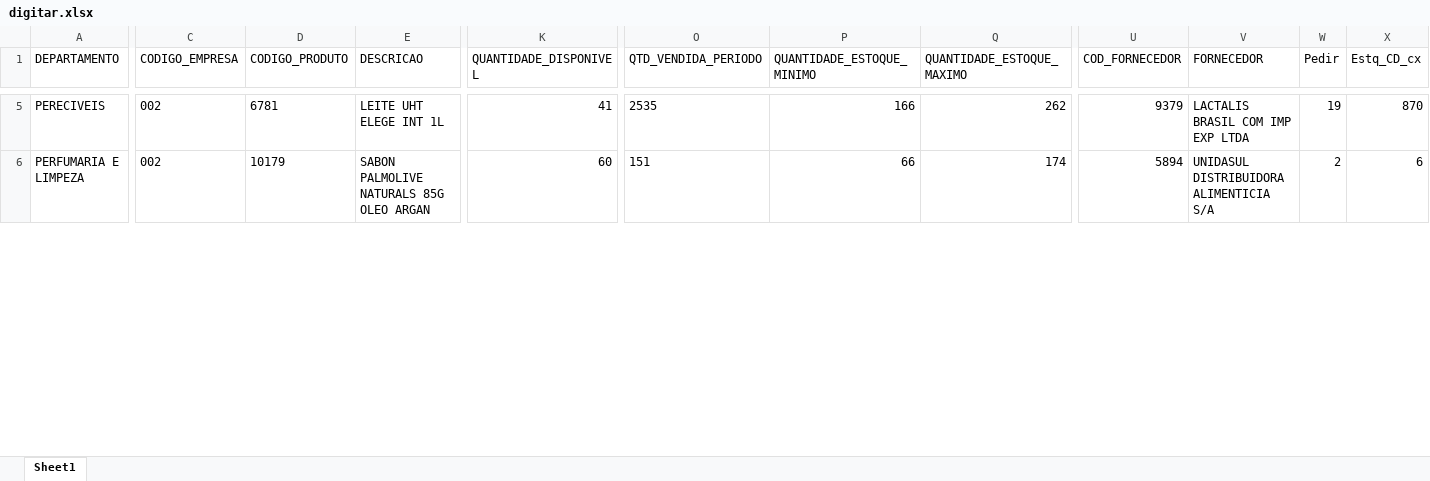
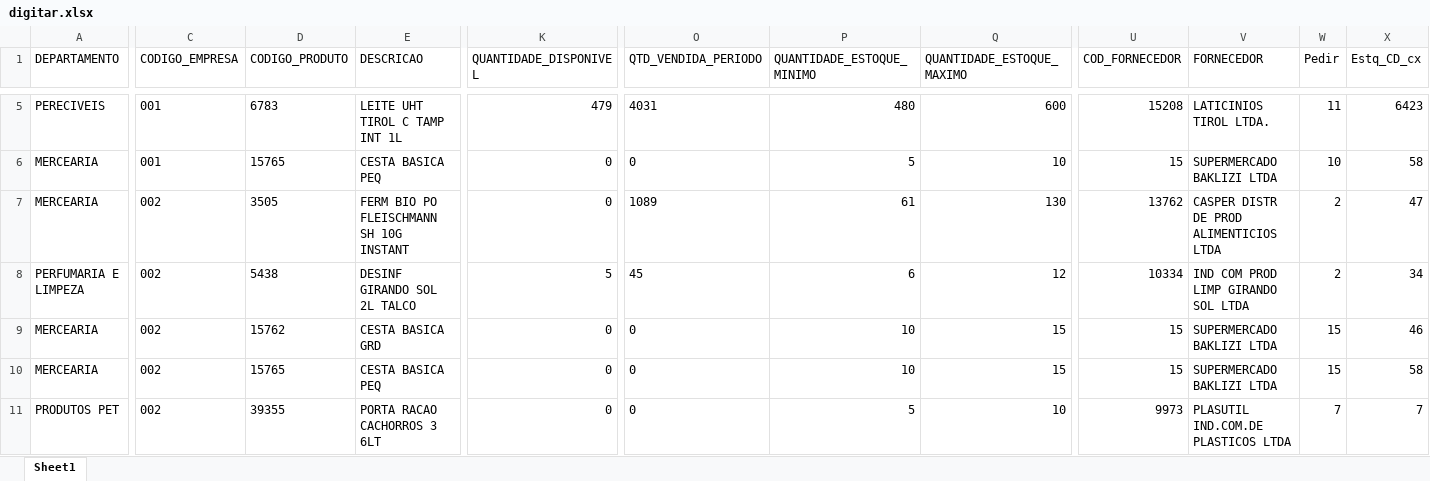
Before and after one commit to sgrimush-ops/Equipes_Agentes, an Excel workbook: Aplicativos/GAM/bd_saida/digitar.xlsx, sheet Sheet1, drawn as a sheet; only a part is shown, gaps mark what is left out; values as stored, in another font and other column widths than the file's, no borders; addresses are those after the commit; rows hold the shown columns only; the diff covers the shown part only; the diff names each change by its address in the sheet, - before the commit and + after, or states it on an @@ line.

```diff
--- a/Aplicativos/GAM/bd_saida/digitar.xlsx (sheet Sheet1)
+++ b/Aplicativos/GAM/bd_saida/digitar.xlsx (sheet Sheet1)
-C5 (CODIGO_EMPRESA): 002
+C5 (CODIGO_EMPRESA): 001
-D5 (CODIGO_PRODUTO): 6781
+D5 (CODIGO_PRODUTO): 6783
-E5 (DESCRICAO): LEITE UHT ELEGE INT 1L
+E5 (DESCRICAO): LEITE UHT TIROL C TAMP INT 1L
-K5 (QUANTIDADE_DISPONIVEL): 41
+K5 (QUANTIDADE_DISPONIVEL): 479
-O5 (QTD_VENDIDA_PERIODO): 2535
+O5 (QTD_VENDIDA_PERIODO): 4031
-P5 (QUANTIDADE_ESTOQUE_MINIMO): 166
+P5 (QUANTIDADE_ESTOQUE_MINIMO): 480
-Q5 (QUANTIDADE_ESTOQUE_MAXIMO): 262
+Q5 (QUANTIDADE_ESTOQUE_MAXIMO): 600
-U5 (COD_FORNECEDOR): 9379
+U5 (COD_FORNECEDOR): 15208
-V5 (FORNECEDOR): LACTALIS BRASIL COM IMP EXP LTDA
+V5 (FORNECEDOR): LATICINIOS TIROL LTDA.
-W5 (Pedir): 19
+W5 (Pedir): 11
-X5 (Estq_CD_cx): 870
+X5 (Estq_CD_cx): 6423
+row 6: MERCEARIA | 001 | 15765 | CESTA BASICA PEQ | 0 | 0 | 5 | 10 | 15 | SUPERMERCADO BAKLIZI LTDA | 10 | 58
+row 7: MERCEARIA | 002 | 3505 | FERM BIO PO FLEISCHMANN SH 10G INSTANT | 0 | 1089 | 61 | 130 | 13762 | CASPER DISTR DE PROD ALIMENTICIOS LTDA | 2 | 47
-D8 (CODIGO_PRODUTO): 10179
+D8 (CODIGO_PRODUTO): 5438
-E8 (DESCRICAO): SABON PALMOLIVE NATURALS 85G OLEO ARGAN
+E8 (DESCRICAO): DESINF GIRANDO SOL 2L TALCO
-K8 (QUANTIDADE_DISPONIVEL): 60
+K8 (QUANTIDADE_DISPONIVEL): 5
-O8 (QTD_VENDIDA_PERIODO): 151
+O8 (QTD_VENDIDA_PERIODO): 45
-P8 (QUANTIDADE_ESTOQUE_MINIMO): 66
+P8 (QUANTIDADE_ESTOQUE_MINIMO): 6
-Q8 (QUANTIDADE_ESTOQUE_MAXIMO): 174
+Q8 (QUANTIDADE_ESTOQUE_MAXIMO): 12
-U8 (COD_FORNECEDOR): 5894
+U8 (COD_FORNECEDOR): 10334
-V8 (FORNECEDOR): UNIDASUL DISTRIBUIDORA ALIMENTICIA S/A
+V8 (FORNECEDOR): IND COM PROD LIMP GIRANDO SOL LTDA
-X8 (Estq_CD_cx): 6
+X8 (Estq_CD_cx): 34
+row 9: MERCEARIA | 002 | 15762 | CESTA BASICA GRD | 0 | 0 | 10 | 15 | 15 | SUPERMERCADO BAKLIZI LTDA | 15 | 46
+row 10: MERCEARIA | 002 | 15765 | CESTA BASICA PEQ | 0 | 0 | 10 | 15 | 15 | SUPERMERCADO BAKLIZI LTDA | 15 | 58
+row 11: PRODUTOS PET | 002 | 39355 | PORTA RACAO CACHORROS 3 6LT | 0 | 0 | 5 | 10 | 9973 | PLASUTIL IND.COM.DE PLASTICOS LTDA | 7 | 7
```
Also changed, not shown: 33 added rows, 14 removed rows and 379 edited cells elsewhere in this sheet, 12 other files.
